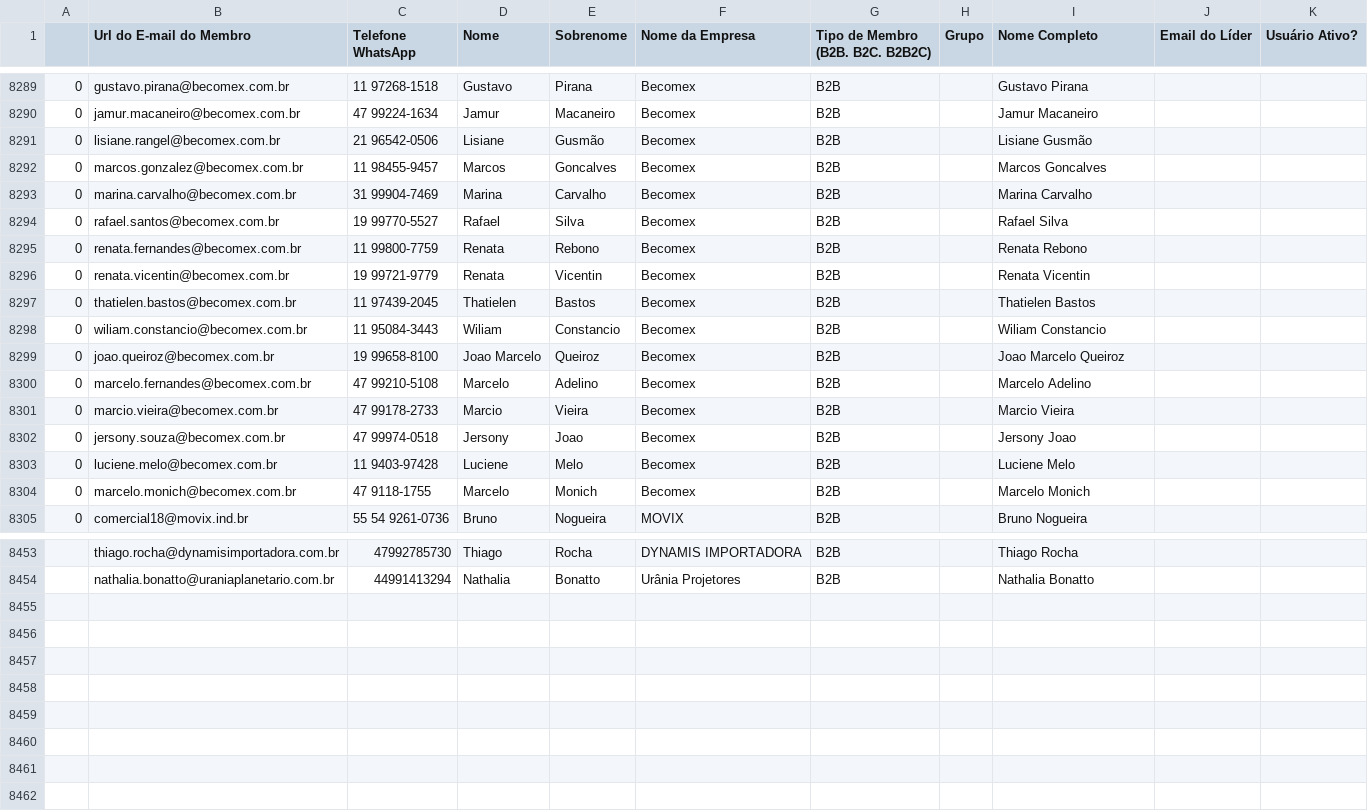
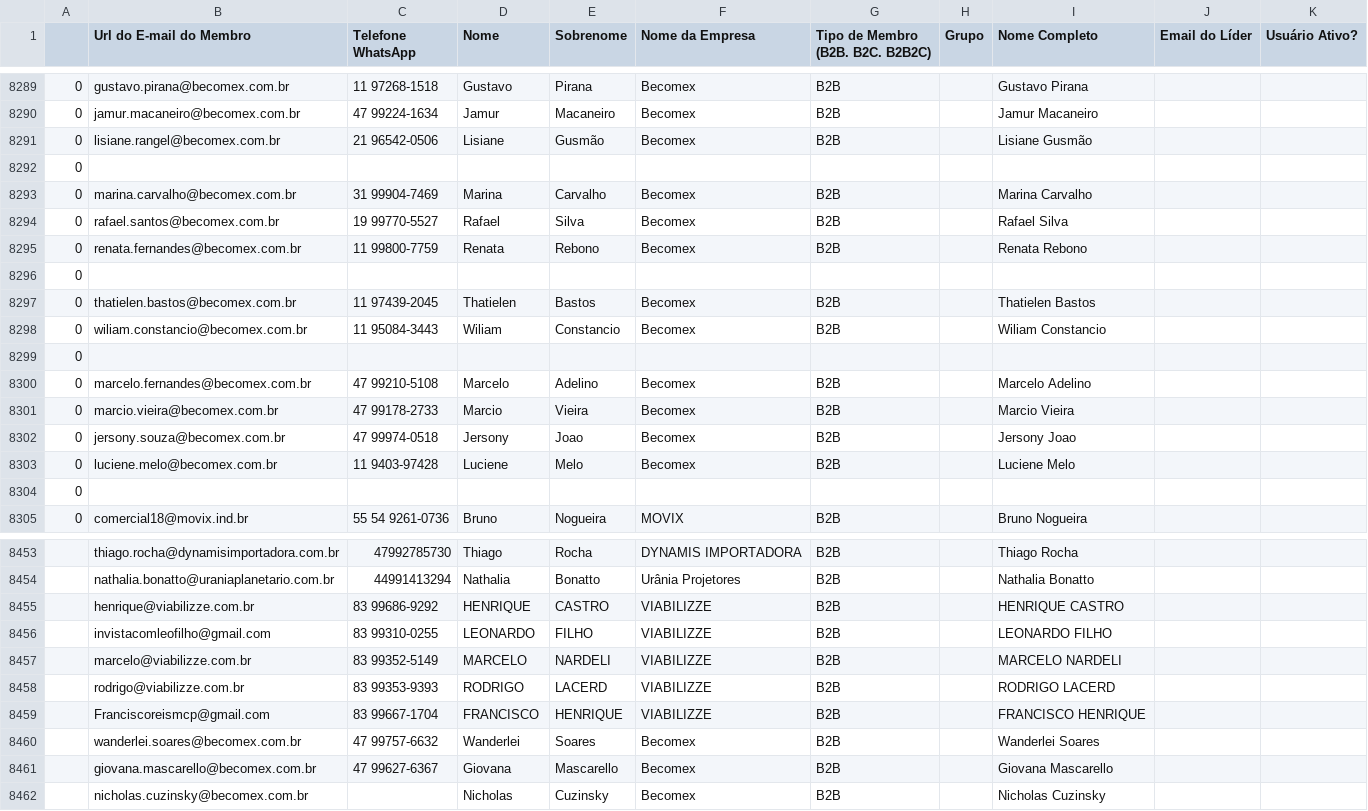
Before and after one commit to guiweissbock-cpu/reimplantacao-pipe, a CSV file: usuarios.csv, drawn as a sheet; only a part is shown, gaps mark what is left out; removed rows and columns are numbered as before the commit, all else as after; the diff covers the shown part only; the diff names each change by its address in the sheet, - before the commit and + after, or states it on an @@ line.

```diff
--- a/usuarios.csv
+++ b/usuarios.csv
-row 8292: 0 | marcos.gonzalez@becomex.com.br | 11 98455-9457 | Marcos | Goncalves | Becomex | B2B |  | Marcos Goncalves
+row 8292: 0
-row 8296: 0 | renata.vicentin@becomex.com.br | 19 99721-9779 | Renata | Vicentin | Becomex | B2B |  | Renata Vicentin
+row 8296: 0
-row 8299: 0 | joao.queiroz@becomex.com.br | 19 99658-8100 | Joao Marcelo | Queiroz | Becomex | B2B |  | Joao Marcelo Queiroz
+row 8299: 0
-row 8304: 0 | marcelo.monich@becomex.com.br | 47 9118-1755 | Marcelo | Monich | Becomex | B2B |  | Marcelo Monich
+row 8304: 0
+row 8455:  | henrique@viabilizze.com.br | 83 99686-9292 | HENRIQUE | CASTRO | VIABILIZZE | B2B |  | HENRIQUE CASTRO
+row 8456:  | invistacomleofilho@gmail.com | 83 99310-0255 | LEONARDO | FILHO | VIABILIZZE | B2B |  | LEONARDO FILHO
+row 8457:  | marcelo@viabilizze.com.br | 83 99352-5149 | MARCELO | NARDELI | VIABILIZZE | B2B |  | MARCELO NARDELI
+row 8458:  | rodrigo@viabilizze.com.br | 83 99353-9393 | RODRIGO | LACERD | VIABILIZZE | B2B |  | RODRIGO LACERD
+row 8459:  | Franciscoreismcp@gmail.com | 83 99667-1704 | FRANCISCO | HENRIQUE | VIABILIZZE | B2B |  | FRANCISCO HENRIQUE
+row 8460:  | wanderlei.soares@becomex.com.br | 47 99757-6632 | Wanderlei | Soares | Becomex | B2B |  | Wanderlei Soares
+row 8461:  | giovana.mascarello@becomex.com.br | 47 99627-6367 | Giovana | Mascarello | Becomex | B2B |  | Giovana Mascarello
+row 8462:  | nicholas.cuzinsky@becomex.com.br |  | Nicholas | Cuzinsky | Becomex | B2B |  | Nicholas Cuzinsky
```
Also changed, not shown: 6 added rows, 6 removed rows and 7 edited cells elsewhere in this file, clientes.csv, 2 other files.
